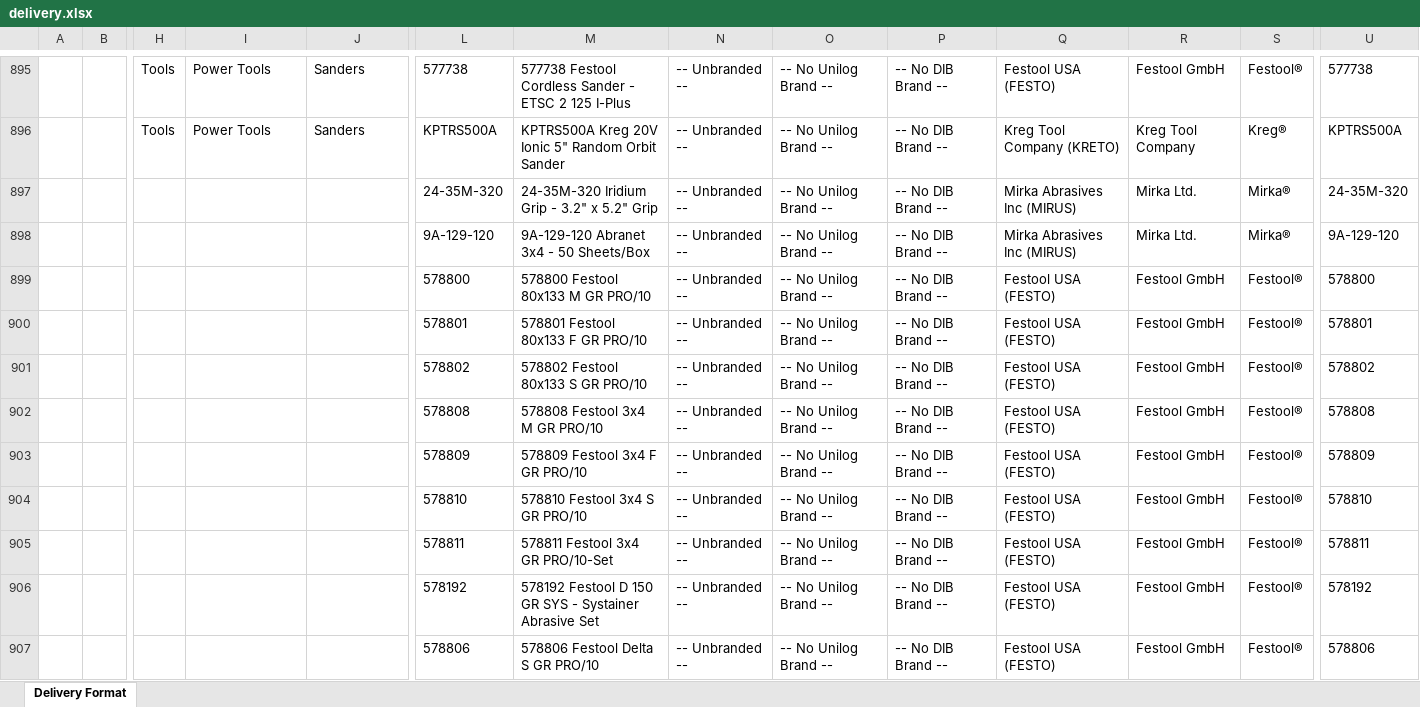
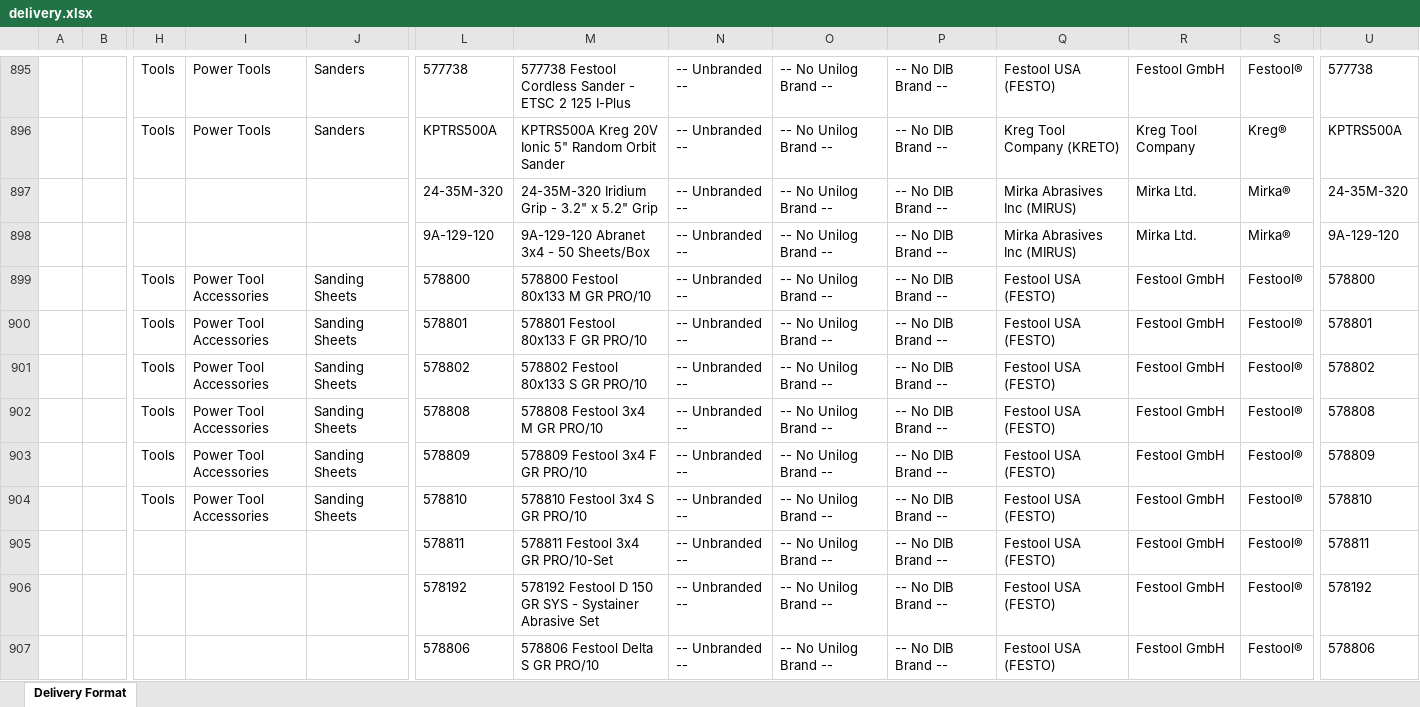
Before and after one commit to jacklachan/unihack, an Excel workbook: data/out/delivery.xlsx, sheet Delivery Format, drawn as a sheet; only a part is shown, gaps mark what is left out; values as stored, in another font and other column widths than the file's, no borders; removed rows and columns are numbered as before the commit, all else as after; rows hold the shown columns only; the diff names each change by its address in the sheet, - before the commit and + after, or states it on an @@ line.

```diff
--- a/data/out/delivery.xlsx (sheet Delivery Format)
+++ b/data/out/delivery.xlsx (sheet Delivery Format)
-row 899:  |  |  |  |  | 578800 | 578800 Festool 80x133 M GR PRO/10 | -- Unbranded -- | -- No Unilog Brand -- | -- No DIB Brand -- | Festool USA (FESTO) | Festool GmbH | Festool® | 578800
-row 900:  |  |  |  |  | 578801 | 578801 Festool 80x133 F GR PRO/10 | -- Unbranded -- | -- No Unilog Brand -- | -- No DIB Brand -- | Festool USA (FESTO) | Festool GmbH | Festool® | 578801
-row 901:  |  |  |  |  | 578802 | 578802 Festool 80x133 S GR PRO/10 | -- Unbranded -- | -- No Unilog Brand -- | -- No DIB Brand -- | Festool USA (FESTO) | Festool GmbH | Festool® | 578802
-row 902:  |  |  |  |  | 578808 | 578808 Festool 3x4 M GR PRO/10 | -- Unbranded -- | -- No Unilog Brand -- | -- No DIB Brand -- | Festool USA (FESTO) | Festool GmbH | Festool® | 578808
-row 903:  |  |  |  |  | 578809 | 578809 Festool 3x4 F GR PRO/10 | -- Unbranded -- | -- No Unilog Brand -- | -- No DIB Brand -- | Festool USA (FESTO) | Festool GmbH | Festool® | 578809
-row 904:  |  |  |  |  | 578810 | 578810 Festool 3x4 S GR PRO/10 | -- Unbranded -- | -- No Unilog Brand -- | -- No DIB Brand -- | Festool USA (FESTO) | Festool GmbH | Festool® | 578810
+row 899:  |  | Tools | Power Tool Accessories | Sanding Sheets | 578800 | 578800 Festool 80x133 M GR PRO/10 | -- Unbranded -- | -- No Unilog Brand -- | -- No DIB Brand -- | Festool USA (FESTO) | Festool GmbH | Festool® | 578800
+row 900:  |  | Tools | Power Tool Accessories | Sanding Sheets | 578801 | 578801 Festool 80x133 F GR PRO/10 | -- Unbranded -- | -- No Unilog Brand -- | -- No DIB Brand -- | Festool USA (FESTO) | Festool GmbH | Festool® | 578801
+row 901:  |  | Tools | Power Tool Accessories | Sanding Sheets | 578802 | 578802 Festool 80x133 S GR PRO/10 | -- Unbranded -- | -- No Unilog Brand -- | -- No DIB Brand -- | Festool USA (FESTO) | Festool GmbH | Festool® | 578802
+row 902:  |  | Tools | Power Tool Accessories | Sanding Sheets | 578808 | 578808 Festool 3x4 M GR PRO/10 | -- Unbranded -- | -- No Unilog Brand -- | -- No DIB Brand -- | Festool USA (FESTO) | Festool GmbH | Festool® | 578808
+row 903:  |  | Tools | Power Tool Accessories | Sanding Sheets | 578809 | 578809 Festool 3x4 F GR PRO/10 | -- Unbranded -- | -- No Unilog Brand -- | -- No DIB Brand -- | Festool USA (FESTO) | Festool GmbH | Festool® | 578809
+row 904:  |  | Tools | Power Tool Accessories | Sanding Sheets | 578810 | 578810 Festool 3x4 S GR PRO/10 | -- Unbranded -- | -- No Unilog Brand -- | -- No DIB Brand -- | Festool USA (FESTO) | Festool GmbH | Festool® | 578810
```
Also changed, not shown: 9 other files.
